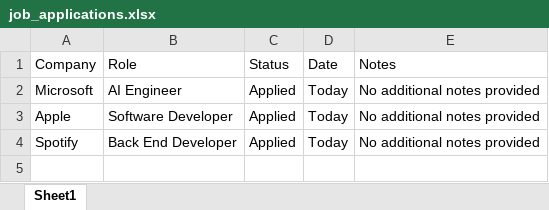
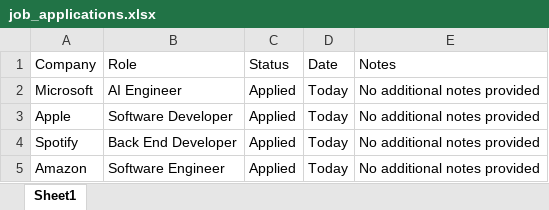
Before and after one commit to KGandhi90/JobPilot, an Excel workbook: backend/job_applications.xlsx, sheet Sheet1, drawn as a sheet; values as stored, in another font and other column widths than the file's, no borders; the diff names each change by its address in the sheet, - before the commit and + after, or states it on an @@ line.

```diff
--- a/backend/job_applications.xlsx (sheet Sheet1)
+++ b/backend/job_applications.xlsx (sheet Sheet1)
+row 5: Amazon | Software Engineer | Applied | Today | No additional notes provided
```
Also changed, not shown: 2 other files.
